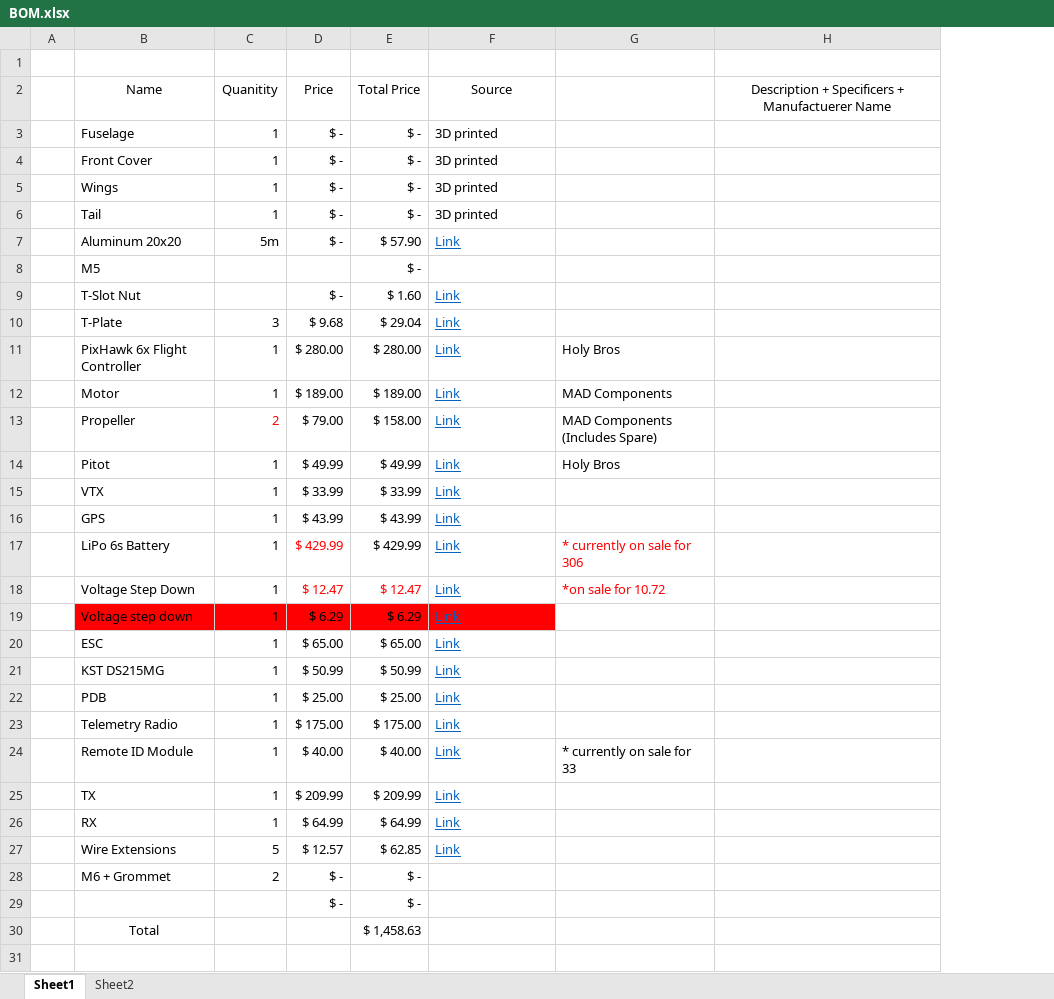
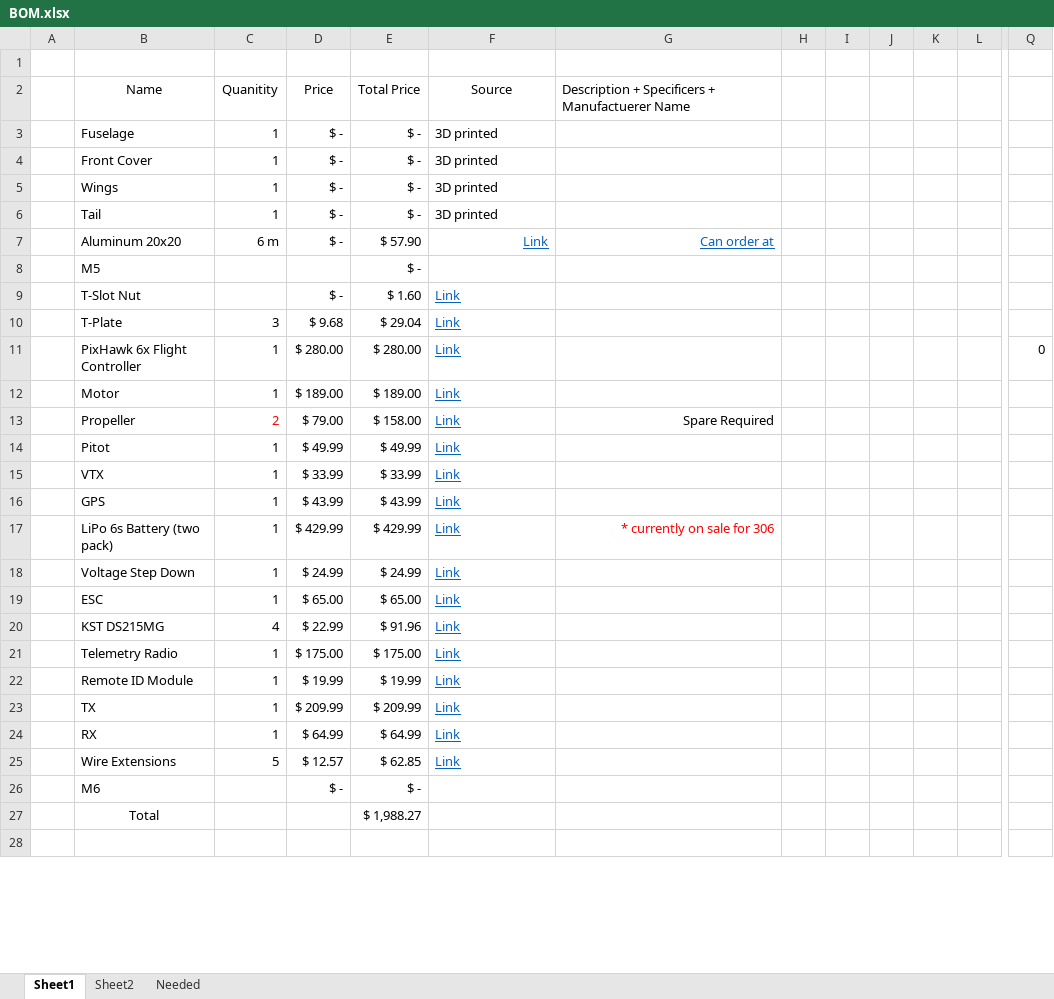
Before and after one commit to ARTS-Laboratory/SWIFT-UAV, an Excel workbook: System_development/Pelican/structural_model/V3.0/BOM/BOM.xlsx, sheet Sheet1, drawn as a sheet; only a part is shown, gaps mark what is left out; values as stored, in another font and other column widths than the file's, no borders; removed rows and columns are numbered as before the commit, all else as after; rows hold the shown columns only; the diff covers the shown part only; the diff names each change by its address in the sheet, - before the commit and + after, or states it on an @@ line.

```diff
--- a/System_development/Pelican/structural_model/V3.0/BOM/BOM.xlsx (sheet Sheet1)
+++ b/System_development/Pelican/structural_model/V3.0/BOM/BOM.xlsx (sheet Sheet1)
+sheet tab: Needed
-column G, rows 11-18: Holy Bros | MAD Components | MAD Components (Includes Spare) | Holy Bros |  |  | * currently on sale for 306 | *on sale for 10.72; row 24: * currently on sale for 33
+column H, empty
+column I, empty
+column J, empty
+column K, empty
+column L, empty
+column Q, row 11: 0
-G2 alignment: center
+G2 alignment: left
-C7: 5m
+C7: 6 m
-F7 alignment: left
+F7 alignment: right
-G7: (empty)
+G7: Can order at
-G13: (empty)
+G13: Spare Required
-B17: LiPo 6s Battery
+B17: LiPo 6s Battery (two pack)
-D17 text colour: #FF0000
+D17 text colour: black
-G17: (empty)
+G17: * currently on sale for 306
-D18: $ 12.47
+D18: $ 24.99
-D18:E18 text colour: #FF0000
+D18:E18 text colour: black
-E18: $ 12.47
+E18: $ 24.99
-row 19:  | Voltage step down | 1 | $ 6.29 | $ 6.29 | Link
-C20: 1
+C20: 4
-D20: $ 50.99
+D20: $ 22.99
-E20: $ 50.99
+E20: $ 91.96
-row 22:  | PDB | 1 | $ 25.00 | $ 25.00 | Link
-D22: $ 40.00
+D22: $ 19.99
-E22: $ 40.00
+E22: $ 19.99
-row 28:  | M6 + Grommet | 2 | $ - | $ -
-B26: (empty)
+B26: M6
-E27: $ 1,458.63
+E27: $ 1,988.27
```
Also changed, not shown: 4 added columns elsewhere in this sheet, formulas that keep their value.
